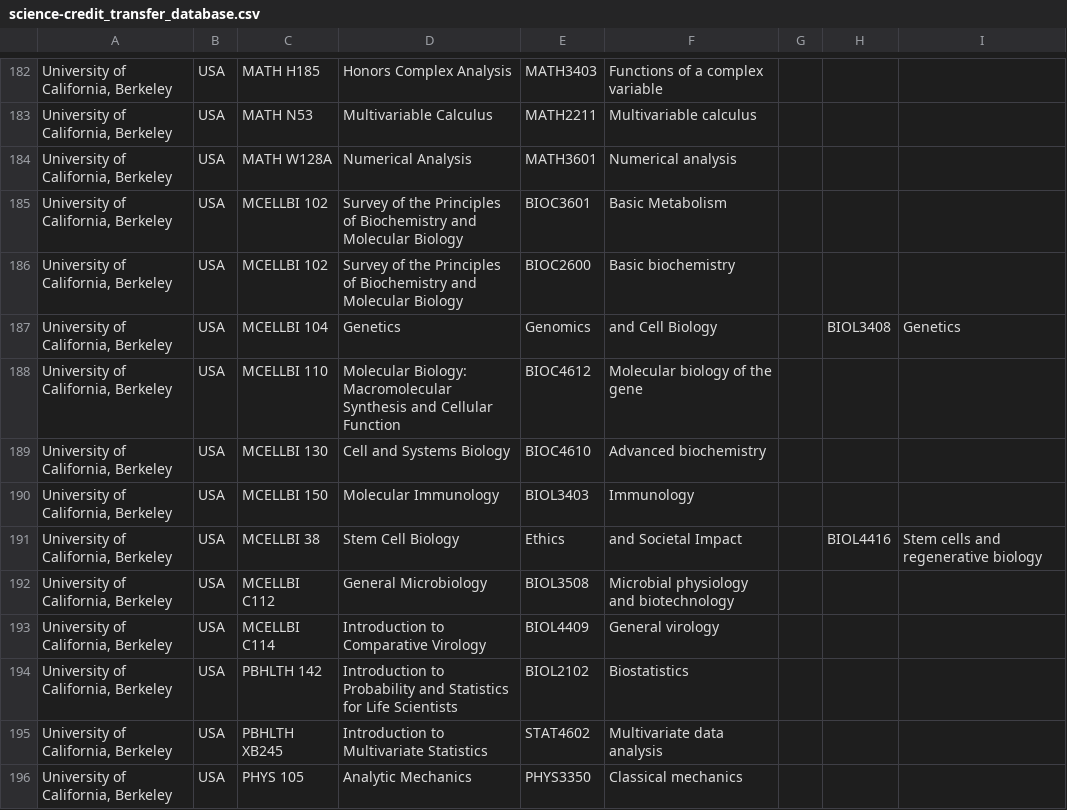
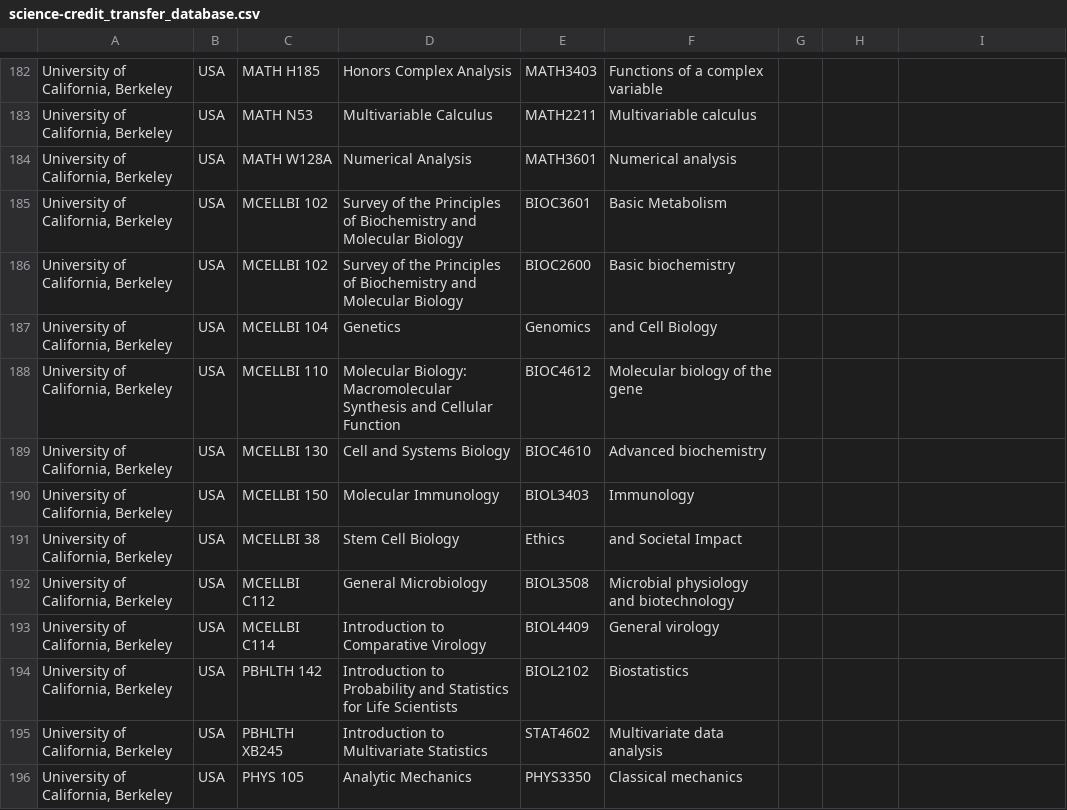
Before and after one commit to aatmiyasilwal/HKU-Credit-Transfer-Database, a CSV file: science-credit_transfer_database.csv, drawn as a sheet; only a part is shown, gaps mark what is left out; the diff names each change by its address in the sheet, - before the commit and + after, or states it on an @@ line.

```diff
--- a/science-credit_transfer_database.csv
+++ b/science-credit_transfer_database.csv
-H187: BIOL3408
+H187: (empty)
-I187: Genetics
+I187: (empty)
-H191: BIOL4416
+H191: (empty)
-I191: Stem cells and regenerative biology
+I191: (empty)
```
Also changed, not shown: 2 other files.
